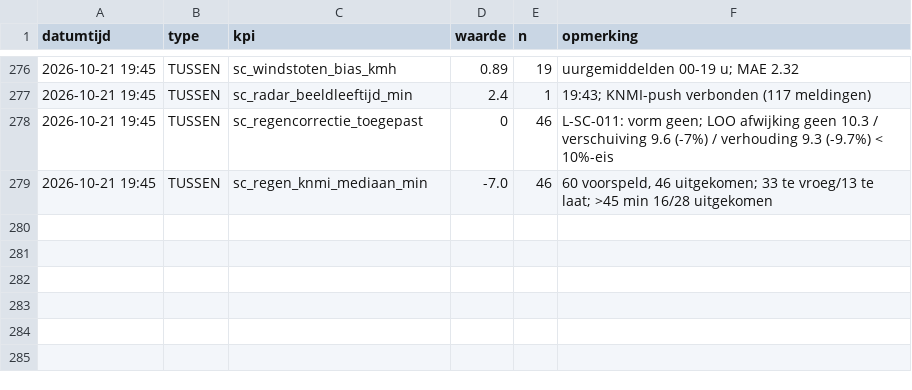
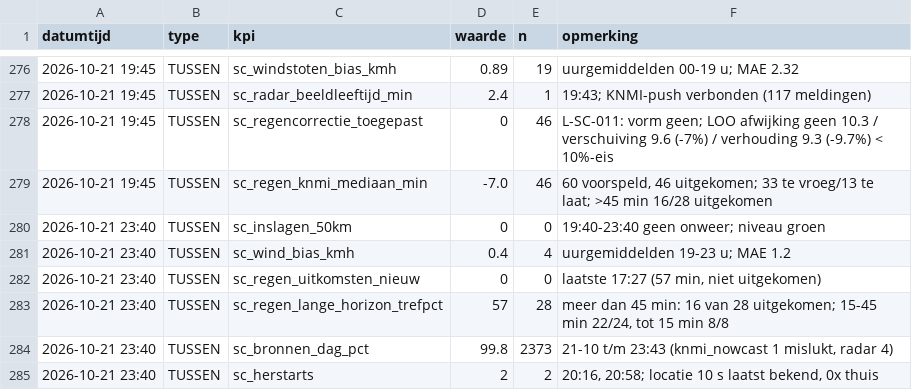
Before and after one commit to Roedie84/StormchaseNL, a CSV file: KPI.csv, drawn as a sheet; only a part is shown, gaps mark what is left out.

```diff
--- a/KPI.csv
+++ b/KPI.csv
@@ -279 +279,7 @@ datumtijd,type,kpi,waarde,n,opmerking
 2026-10-21 19:45,TUSSEN,sc_regen_knmi_mediaan_min,-7.0,46,"60 voorspeld, 46 uitgekomen; 33 te vroeg/13 te laat; >45 min 16/28 uitgekomen"
+2026-10-21 23:40,TUSSEN,sc_inslagen_50km,0,0,"19:40-23:40 geen onweer; niveau groen"
+2026-10-21 23:40,TUSSEN,sc_wind_bias_kmh,0.4,4,"uurgemiddelden 19-23 u; MAE 1.2"
+2026-10-21 23:40,TUSSEN,sc_regen_uitkomsten_nieuw,0,0,"laatste 17:27 (57 min, niet uitgekomen)"
+2026-10-21 23:40,TUSSEN,sc_regen_lange_horizon_trefpct,57,28,"meer dan 45 min: 16 van 28 uitgekomen; 15-45 min 22/24, tot 15 min 8/8"
+2026-10-21 23:40,TUSSEN,sc_bronnen_dag_pct,99.8,2373,"21-10 t/m 23:43 (knmi_nowcast 1 mislukt, radar 4)"
+2026-10-21 23:40,TUSSEN,sc_herstarts,2,2,"20:16, 20:58; locatie 10 s laatst bekend, 0x thuis"
```
Also changed, not shown: 1 other file.
